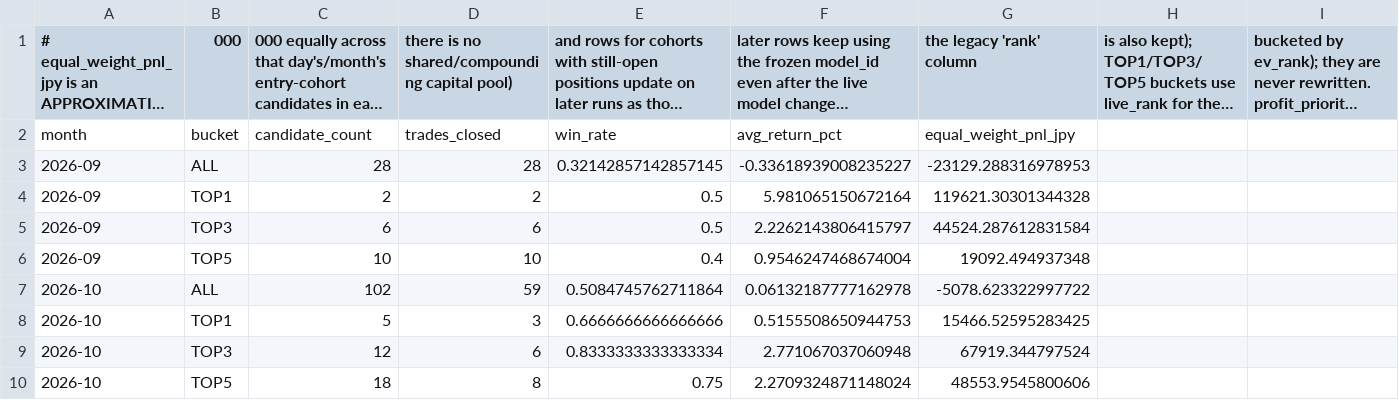
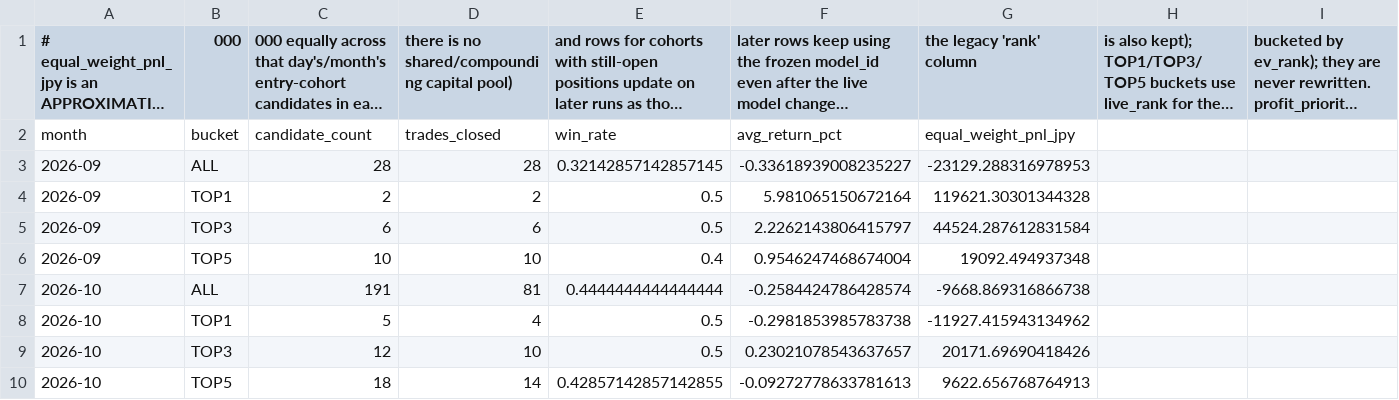
Before and after one commit to aifuu/stock-ai, a CSV file: all_candidates_monthly_summary.csv, drawn as a sheet; only a part is shown; long unchanged cells end in …; removed rows and columns are numbered as before the commit, all else as after; rows hold the shown columns only; the diff names each change by its address in the sheet, - before the commit and + after, or states it on an @@ line.

```diff
--- a/all_candidates_monthly_summary.csv
+++ b/all_candidates_monthly_summary.csv
-row 7: 2026-10 | ALL | 102 | 59 | 0.5084745762711864 | 0.06132187777162978 | -5078.623322997722
+row 7: 2026-10 | ALL | 191 | 81 | 0.4444444444444444 | -0.2584424786428574 | -9668.869316866738
-D8: 3
+D8: 4
-E8: 0.6666666666666666
+E8: 0.5
-F8: 0.5155508650944753
+F8: -0.2981853985783738
-G8 (the legacy 'rank' column): 15466.52595283425
+G8 (the legacy 'rank' column): -11927.415943134962
-D9: 6
+D9: 10
-E9: 0.8333333333333334
+E9: 0.5
-F9: 2.771067037060948
+F9: 0.23021078543637657
-G9 (the legacy 'rank' column): 67919.344797524
+G9 (the legacy 'rank' column): 20171.69690418426
-D10: 8
+D10: 14
-E10: 0.75
+E10: 0.42857142857142855
-F10: 2.2709324871148024
+F10: -0.09272778633781613
-G10 (the legacy 'rank' column): 48553.9545800606
+G10 (the legacy 'rank' column): 9622.656768764913
```
Also changed, not shown: all_candidates_daily_summary.csv.
